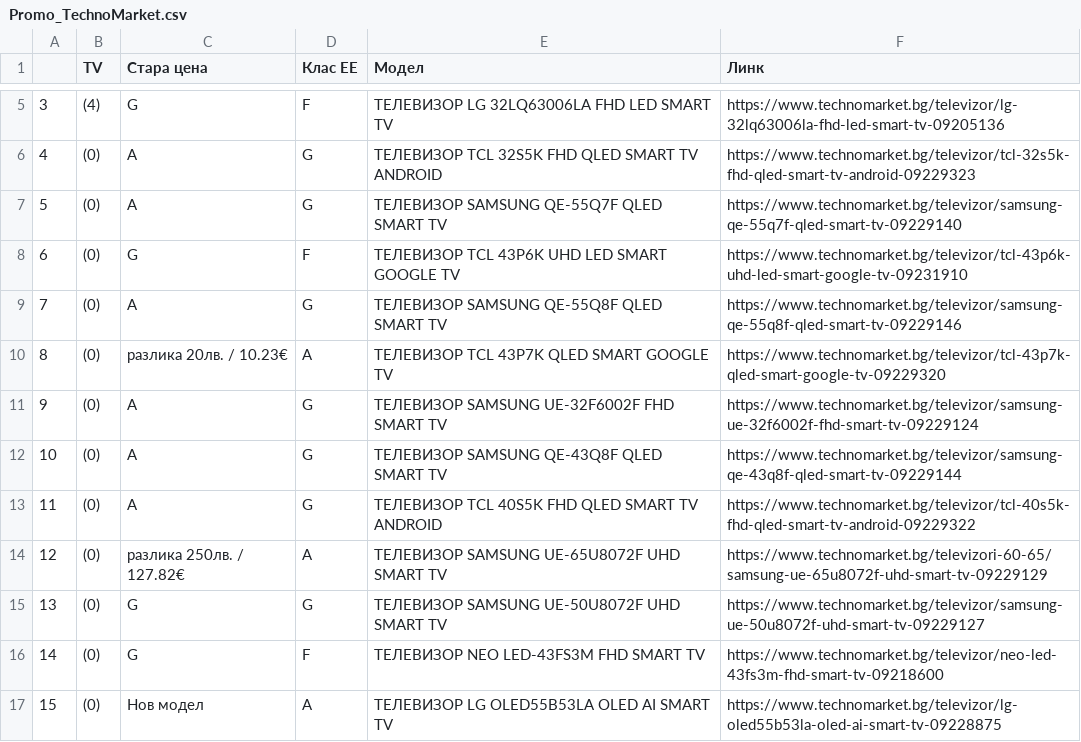
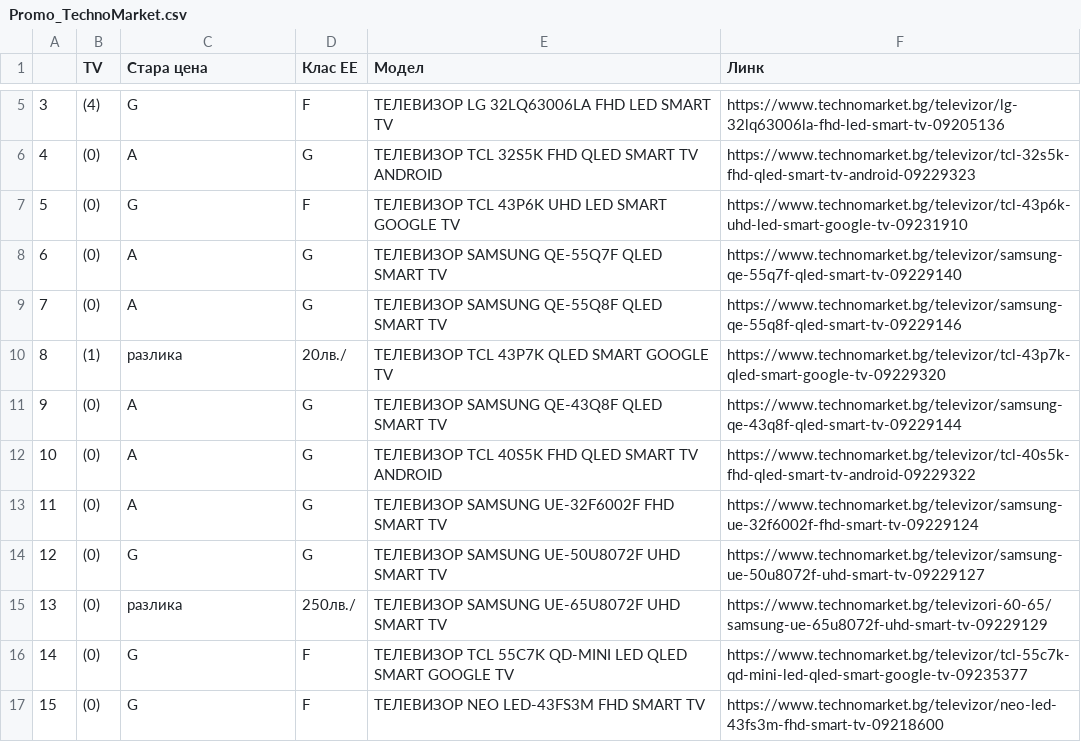
Before and after one commit to iproduct/intro-python, a CSV file: sdpr_2025_07_web_scrapping/Promo_TechnoMarket.csv, drawn as a sheet; only a part is shown, gaps mark what is left out; the diff covers the shown part only.

Commit message:
scrapping eample selenium webdriver options modified

```diff
--- a/sdpr_2025_07_web_scrapping/Promo_TechnoMarket.csv
+++ b/sdpr_2025_07_web_scrapping/Promo_TechnoMarket.csv
@@ -6,12 +6,12 @@
 4,(0),A,G,ТЕЛЕВИЗОР TCL 32S5K FHD QLED SMART TV ANDROID,https://www.technomarket.bg/televizor/tcl-32s5k-fhd-qled-smart-tv-android-09229323
-5,(0),A,G,ТЕЛЕВИЗОР SAMSUNG QE-55Q7F QLED SMART TV,https://www.technomarket.bg/televizor/samsung-qe-55q7f-qled-smart-tv-09229140
-6,(0),G,F,ТЕЛЕВИЗОР TCL 43P6K UHD LED SMART GOOGLE TV,https://www.technomarket.bg/televizor/tcl-43p6k-uhd-led-smart-google-tv-09231910
+5,(0),G,F,ТЕЛЕВИЗОР TCL 43P6K UHD LED SMART GOOGLE TV,https://www.technomarket.bg/televizor/tcl-43p6k-uhd-led-smart-google-tv-09231910
+6,(0),A,G,ТЕЛЕВИЗОР SAMSUNG QE-55Q7F QLED SMART TV,https://www.technomarket.bg/televizor/samsung-qe-55q7f-qled-smart-tv-09229140
 7,(0),A,G,ТЕЛЕВИЗОР SAMSUNG QE-55Q8F QLED SMART TV,https://www.technomarket.bg/televizor/samsung-qe-55q8f-qled-smart-tv-09229146
-8,(0),разлика 20лв. / 10.23€,A,ТЕЛЕВИЗОР TCL 43P7K QLED SMART GOOGLE TV,https://www.technomarket.bg/televizor/tcl-43p7k-qled-smart-google-tv-09229320
-9,(0),A,G,ТЕЛЕВИЗОР SAMSUNG UE-32F6002F FHD SMART TV,https://www.technomarket.bg/televizor/samsung-ue-32f6002f-fhd-smart-tv-09229124
-10,(0),A,G,ТЕЛЕВИЗОР SAMSUNG QE-43Q8F QLED SMART TV,https://www.technomarket.bg/televizor/samsung-qe-43q8f-qled-smart-tv-09229144
-11,(0),A,G,ТЕЛЕВИЗОР TCL 40S5K FHD QLED SMART TV ANDROID,https://www.technomarket.bg/televizor/tcl-40s5k-fhd-qled-smart-tv-android-09229322
-12,(0),разлика 250лв. / 127.82€,A,ТЕЛЕВИЗОР SAMSUNG UE-65U8072F UHD SMART TV,https://www.technomarket.bg/televizori-60-65/samsung-ue-65u8072f-uhd-smart-tv-09229129
-13,(0),G,G,ТЕЛЕВИЗОР SAMSUNG UE-50U8072F UHD SMART TV,https://www.technomarket.bg/televizor/samsung-ue-50u8072f-uhd-smart-tv-09229127
-14,(0),G,F,ТЕЛЕВИЗОР NEO LED-43FS3М FHD SMART TV,https://www.technomarket.bg/televizor/neo-led-43fs3m-fhd-smart-tv-09218600
-15,(0),Нов модел,A,ТЕЛЕВИЗОР LG OLED55B53LA OLED AI SMART TV,https://www.technomarket.bg/televizor/lg-oled55b53la-oled-ai-smart-tv-09228875
+8,(1),разлика,20лв./,ТЕЛЕВИЗОР TCL 43P7K QLED SMART GOOGLE TV,https://www.technomarket.bg/televizor/tcl-43p7k-qled-smart-google-tv-09229320
+9,(0),A,G,ТЕЛЕВИЗОР SAMSUNG QE-43Q8F QLED SMART TV,https://www.technomarket.bg/televizor/samsung-qe-43q8f-qled-smart-tv-09229144
+10,(0),A,G,ТЕЛЕВИЗОР TCL 40S5K FHD QLED SMART TV ANDROID,https://www.technomarket.bg/televizor/tcl-40s5k-fhd-qled-smart-tv-android-09229322
+11,(0),A,G,ТЕЛЕВИЗОР SAMSUNG UE-32F6002F FHD SMART TV,https://www.technomarket.bg/televizor/samsung-ue-32f6002f-fhd-smart-tv-09229124
+12,(0),G,G,ТЕЛЕВИЗОР SAMSUNG UE-50U8072F UHD SMART TV,https://www.technomarket.bg/televizor/samsung-ue-50u8072f-uhd-smart-tv-09229127
+13,(0),разлика,250лв./,ТЕЛЕВИЗОР SAMSUNG UE-65U8072F UHD SMART TV,https://www.technomarket.bg/televizori-60-65/samsung-ue-65u8072f-uhd-smart-tv-09229129
+14,(0),G,F,ТЕЛЕВИЗОР TCL 55C7K QD-MINI LED QLED SMART GOOGLE TV,https://www.technomarket.bg/televizor/tcl-55c7k-qd-mini-led-qled-smart-google-tv-09235377
+15,(0),G,F,ТЕЛЕВИЗОР NEO LED-43FS3М FHD SMART TV,https://www.technomarket.bg/televizor/neo-led-43fs3m-fhd-smart-tv-09218600
```
Also changed, not shown: 17 edited cells elsewhere in this file, 1 other file.
